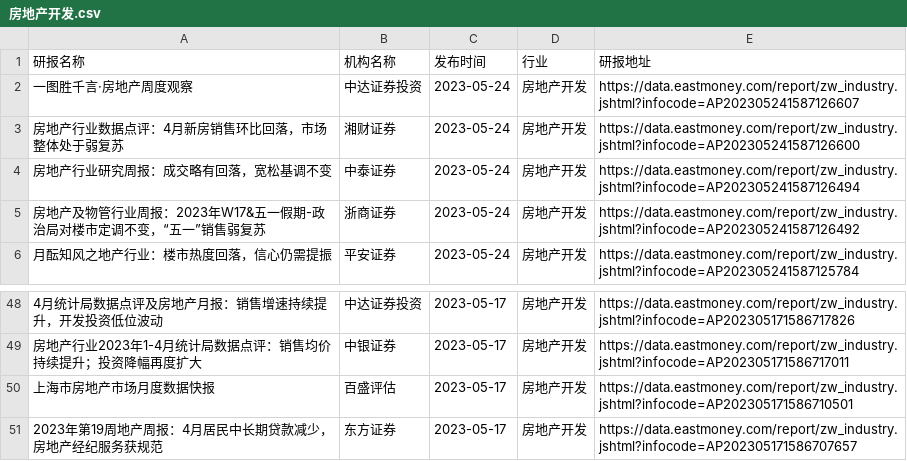
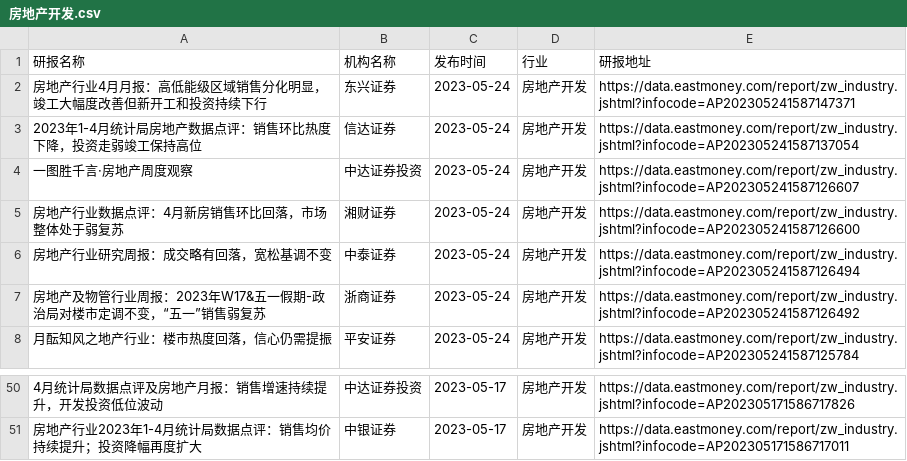
Before and after one commit to manymore13/eastmoney, a CSV file: gen/房地产开发/房地产开发.csv, drawn as a sheet; only a part is shown, gaps mark what is left out.

```diff
--- a/gen/房地产开发/房地产开发.csv
+++ b/gen/房地产开发/房地产开发.csv
@@ -1,2 +1,4 @@
 研报名称,机构名称,发布时间,行业,研报地址
+房地产行业4月月报：高低能级区域销售分化明显，竣工大幅度改善但新开工和投资持续下行,东兴证券,2023-05-24,房地产开发,https://data.eastmoney.com/report/zw_industry.jshtml?infocode=AP202305241587147371
+2023年1-4月统计局房地产数据点评：销售环比热度下降，投资走弱竣工保持高位,信达证券,2023-05-24,房地产开发,https://data.eastmoney.com/report/zw_industry.jshtml?infocode=AP202305241587137054
 一图胜千言·房地产周度观察,中达证券投资,2023-05-24,房地产开发,https://data.eastmoney.com/report/zw_industry.jshtml?infocode=AP202305241587126607
@@ -49,3 +51 @@
 房地产行业2023年1-4月统计局数据点评：销售均价持续提升；投资降幅再度扩大,中银证券,2023-05-17,房地产开发,https://data.eastmoney.com/report/zw_industry.jshtml?infocode=AP202305171586717011
-上海市房地产市场月度数据快报,百盛评估,2023-05-17,房地产开发,https://data.eastmoney.com/report/zw_industry.jshtml?infocode=AP202305171586710501
-2023年第19周地产周报：4月居民中长期贷款减少，房地产经纪服务获规范,东方证券,2023-05-17,房地产开发,https://data.eastmoney.com/report/zw_industry.jshtml?infocode=AP202305171586707657
```
Also changed, not shown: gen/全行业/全行业.csv, gen/化纤行业/化纤行业.csv, 27 other files.
